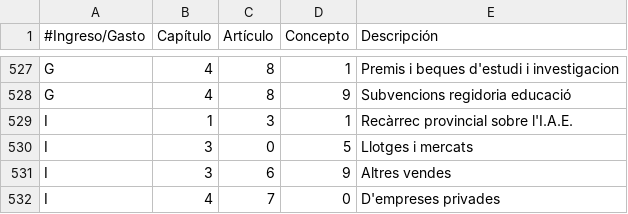
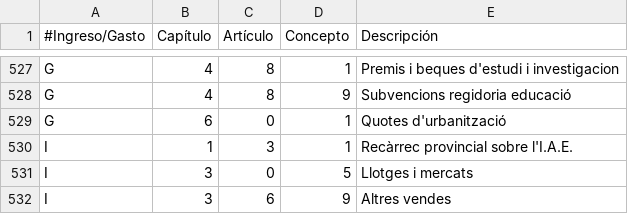
Before and after one commit to civio/presupuesto-cheste, a CSV file: data/ca/clasificacion_economica.csv, drawn as a sheet; only a part is shown, gaps mark what is left out; the shorter side is filled out with more unchanged rows.

```diff
--- a/data/ca/clasificacion_economica.csv
+++ b/data/ca/clasificacion_economica.csv
@@ -528,2 +528,3 @@ G,4,8,1,Premis i beques d'estudi i investigacion
 G,4,8,9,Subvencions regidoria educació
+G,6,0,1,Quotes d'urbanització
 I,1,3,1,Recàrrec provincial sobre l'I.A.E.
```
Also changed, not shown: data/es/clasificacion_economica.csv, 2 other files.
